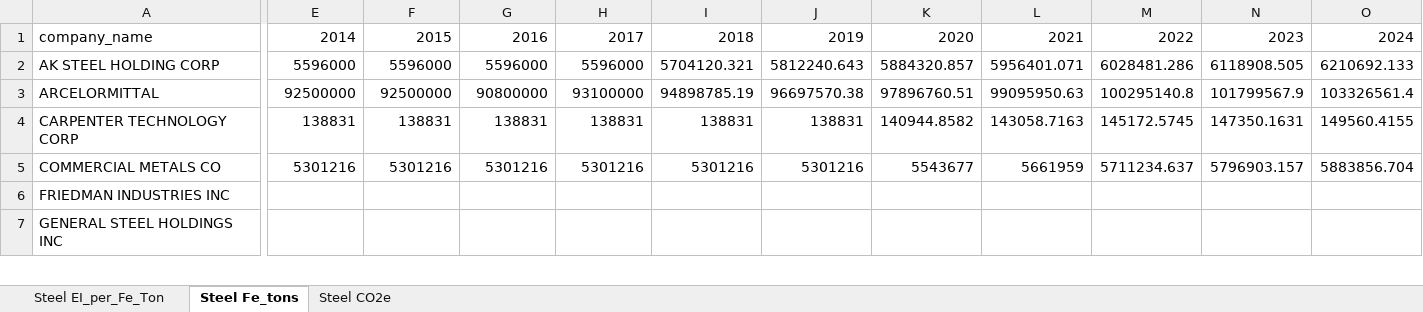
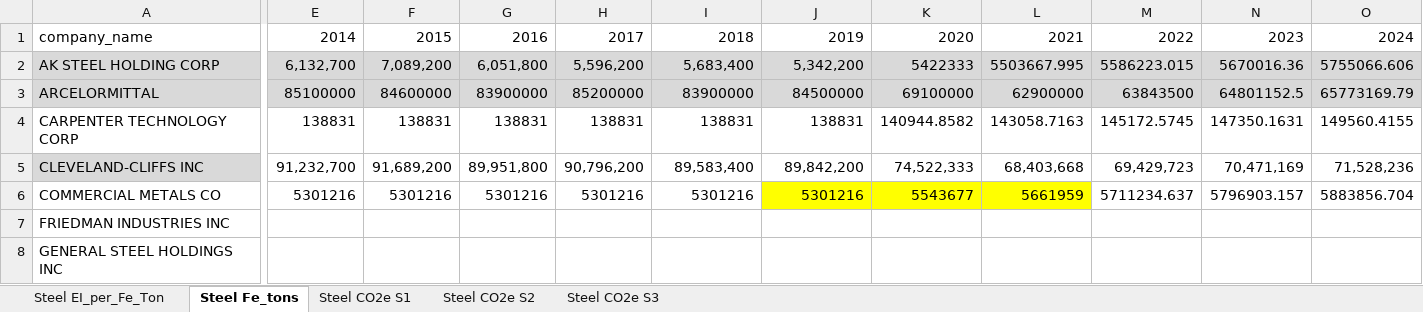
Before and after one commit to os-climate/itr-data-pipeline, an Excel workbook: data/external/mdt-steel-demo.xlsx, sheet Steel Fe_tons, drawn as a sheet; only a part is shown, gaps mark what is left out; values as stored, in another font and other column widths than the file's, no borders; addresses are those after the commit; rows hold the shown columns only; the diff covers the shown part only; the diff names each change by its address in the sheet, - before the commit and + after, or states it on an @@ line.

```diff
--- a/data/external/mdt-steel-demo.xlsx (sheet Steel Fe_tons)
+++ b/data/external/mdt-steel-demo.xlsx (sheet Steel Fe_tons)
-sheet tab: Steel CO2e
+sheet tab: Steel CO2e S1
+sheet tab: Steel CO2e S2
+sheet tab: Steel CO2e S3
-A2:O3 fill: none
+A2:O3 fill: #D9D9D9
-E2: 5596000
+E2: 6,132,700
-F2: 5596000
+F2: 7,089,200
-G2: 5596000
+G2: 6,051,800
-H2: 5596000
+H2: 5,596,200
-I2: 5704120.321
+I2: 5,683,400
-J2: 5812240.643
+J2: 5,342,200
-K2: 5884320.857
+K2: 5422333
-L2: 5956401.071
+L2: 5503667.995
-M2: 6028481.286
+M2: 5586223.015
-N2: 6118908.505
+N2: 5670016.36
-O2: 6210692.133
+O2: 5755066.606
-E3: 92500000
+E3: 85100000
-F3: 92500000
+F3: 84600000
-G3: 90800000
+G3: 83900000
-H3: 93100000
+H3: 85200000
-I3: 94898785.19
+I3: 83900000
-J3: 96697570.38
+J3: 84500000
-K3: 97896760.51
+K3: 69100000
-L3: 99095950.63
+L3: 62900000
-M3: 100295140.8
+M3: 63843500
-N3: 101799567.9
+N3: 64801152.5
-O3: 103326561.4
+O3: 65773169.79
+row 5: CLEVELAND-CLIFFS INC | 91,232,700 | 91,689,200 | 89,951,800 | 90,796,200 | 89,583,400 | 89,842,200 | 74,522,333 | 68,403,668 | 69,429,723 | 70,471,169 | 71,528,236
-J6:L6 fill: none
+J6:L6 fill: #FFFF00
```
Also changed, not shown: 344 edited cells and cell formats elsewhere in this sheet, sheet Steel CO2e S1, sheet Steel EI_per_Fe_Ton, formulas that keep their value, 2 other files.
